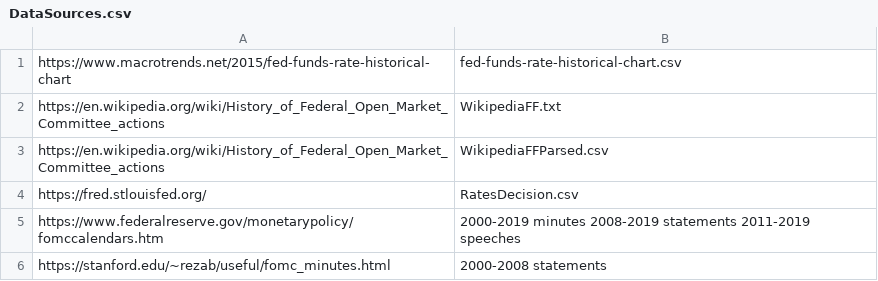
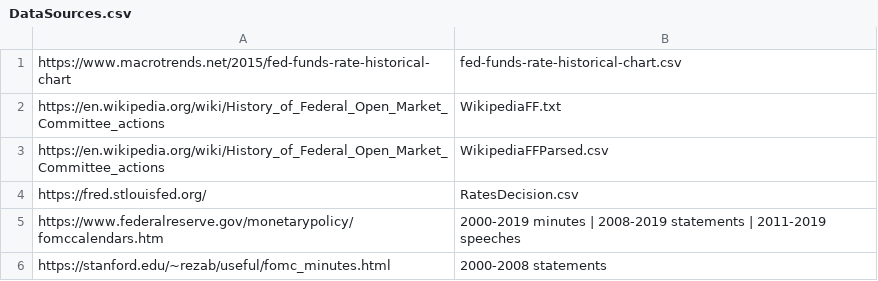
Before and after one commit to jrrpanix/ML9, a CSV file: text/history/DataSources.csv, drawn as a sheet.

Commit message:
Update DataSources.csv

```diff
--- a/text/history/DataSources.csv
+++ b/text/history/DataSources.csv
@@ -4,3 +4,3 @@ https://en.wikipedia.org/wiki/History_of_Federal_Open_Market_Committee_actions,W
 https://fred.stlouisfed.org/,RatesDecision.csv
-https://www.federalreserve.gov/monetarypolicy/fomccalendars.htm,2000-2019 minutes 2008-2019 statements 2011-2019 speeches
+https://www.federalreserve.gov/monetarypolicy/fomccalendars.htm,2000-2019 minutes | 2008-2019 statements | 2011-2019 speeches
 https://stanford.edu/~rezab/useful/fomc_minutes.html,2000-2008 statements
```
